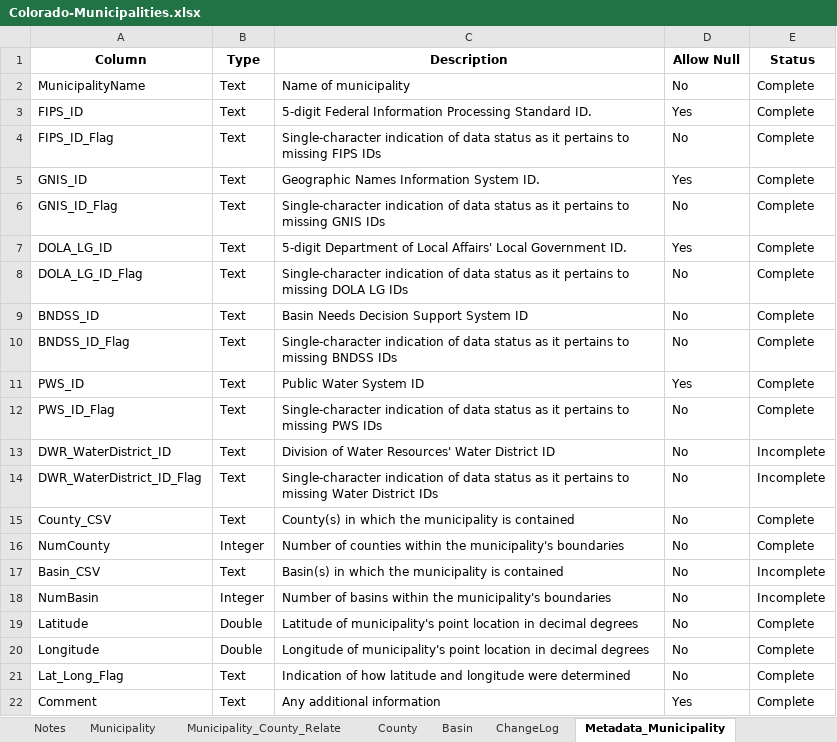
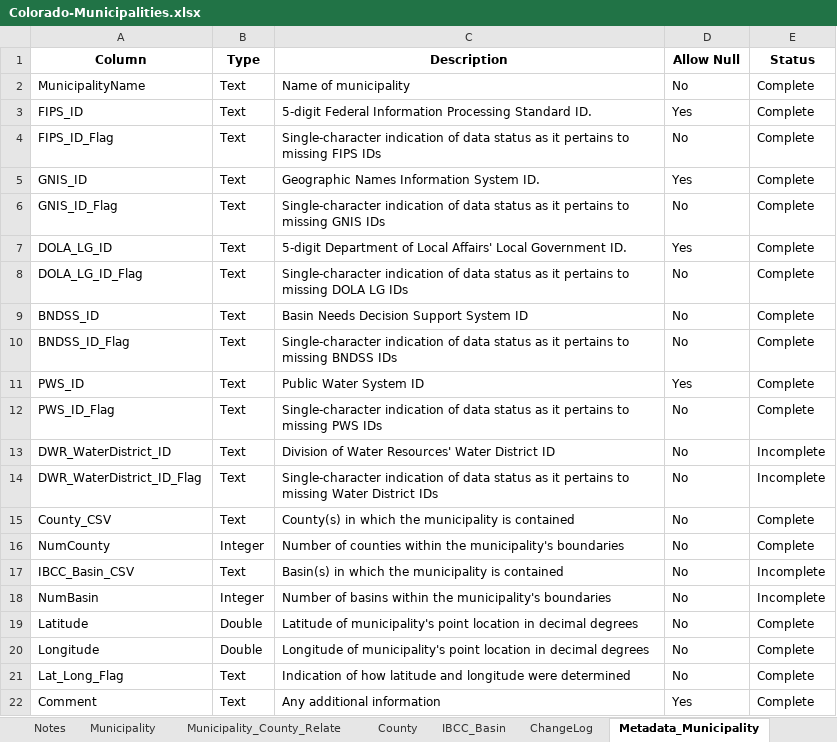
Before and after one commit to OpenWaterFoundation/owf-data-co-municipalities, an Excel workbook: data/Colorado-Municipalities.xlsx, sheet Metadata_Municipality, drawn as a sheet; values as stored, in another font and other column widths than the file's, no borders; the diff names each change by its address in the sheet, - before the commit and + after, or states it on an @@ line.

```diff
--- a/data/Colorado-Municipalities.xlsx (sheet Metadata_Municipality)
+++ b/data/Colorado-Municipalities.xlsx (sheet Metadata_Municipality)
-sheet tab: Basin
+sheet tab: IBCC_Basin
-A17 (Column): Basin_CSV
+A17 (Column): IBCC_Basin_CSV
```
Also changed, not shown: sheet IBCC_Basin, sheet Notes, sheet Municipality, 2 other files.
